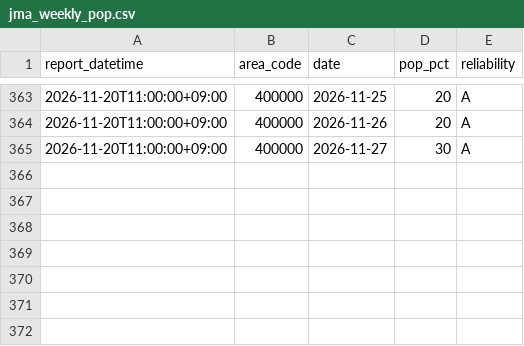
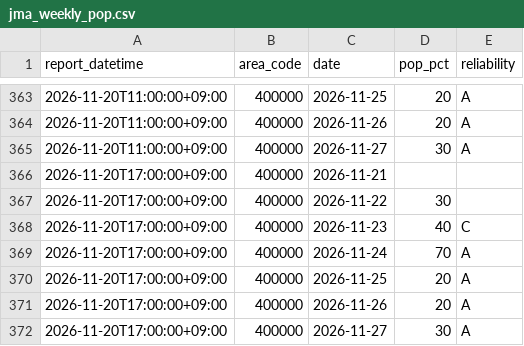
Before and after one commit to yohei-washizaki/fukuoka-dam-outlook, a CSV file: data/normalized/jma_weekly_pop.csv, drawn as a sheet; only a part is shown, gaps mark what is left out.

```diff
--- a/data/normalized/jma_weekly_pop.csv
+++ b/data/normalized/jma_weekly_pop.csv
@@ -365 +365,8 @@ report_datetime,area_code,date,pop_pct,reliability
 2026-11-20T11:00:00+09:00,400000,2026-11-27,30,A
+2026-11-20T17:00:00+09:00,400000,2026-11-21,,
+2026-11-20T17:00:00+09:00,400000,2026-11-22,30,
+2026-11-20T17:00:00+09:00,400000,2026-11-23,40,C
+2026-11-20T17:00:00+09:00,400000,2026-11-24,70,A
+2026-11-20T17:00:00+09:00,400000,2026-11-25,20,A
+2026-11-20T17:00:00+09:00,400000,2026-11-26,20,A
+2026-11-20T17:00:00+09:00,400000,2026-11-27,30,A
```
Also changed, not shown: data/normalized/jma_weekly_precip_normal.csv.
